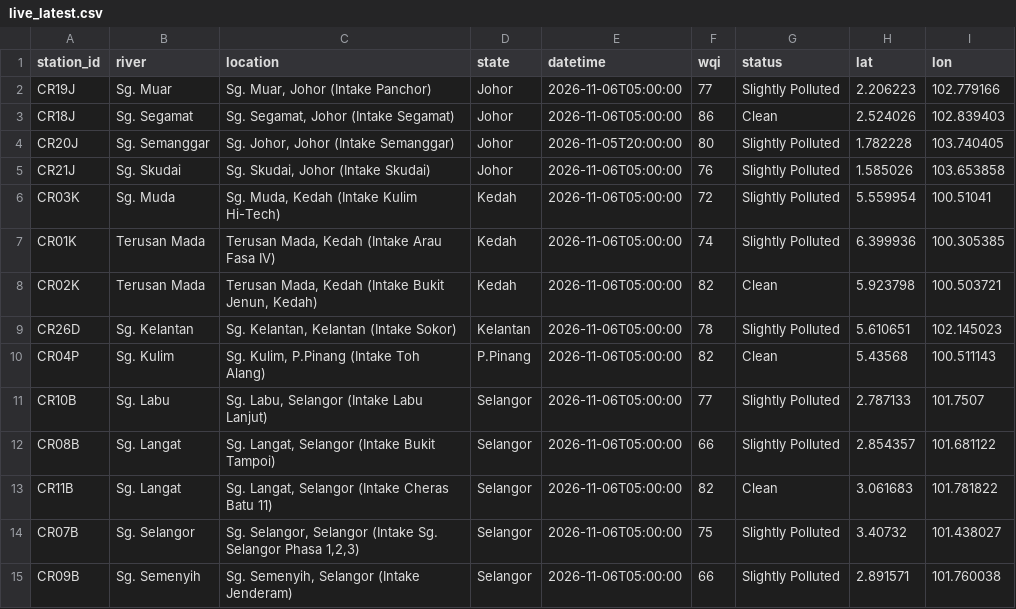
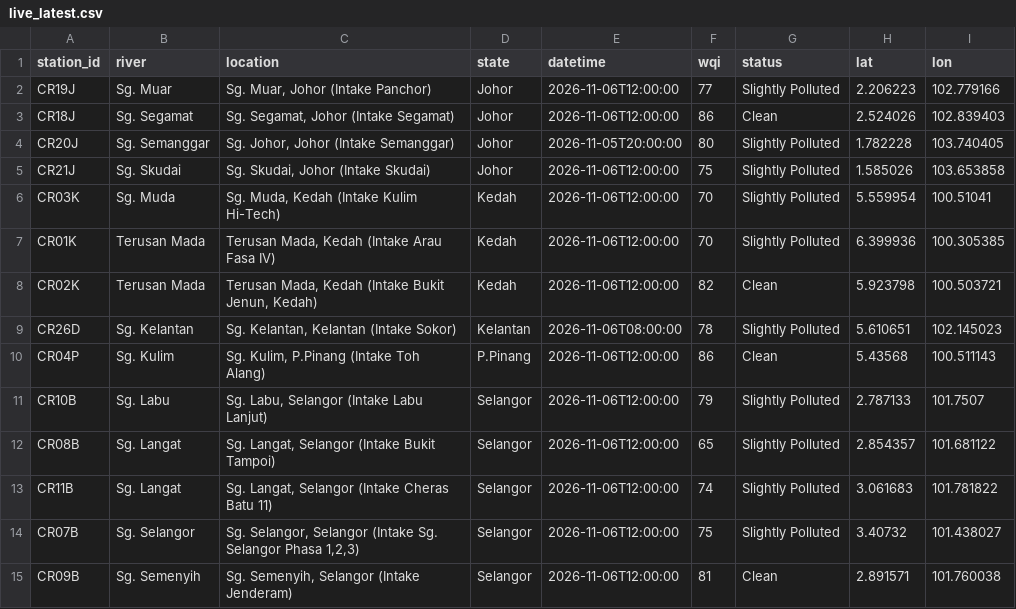
Before and after one commit to hiyyu/water, a CSV file: vercel-site/data/live_latest.csv, drawn as a sheet.

```diff
--- a/vercel-site/data/live_latest.csv
+++ b/vercel-site/data/live_latest.csv
@@ -1,15 +1,15 @@
 station_id,river,location,state,datetime,wqi,status,lat,lon
-CR19J,Sg. Muar,"Sg. Muar, Johor (Intake Panchor)",Johor,2026-11-06T05:00:00,77,Slightly Polluted,2.206223,102.779166
-CR18J,Sg. Segamat,"Sg. Segamat, Johor (Intake Segamat)",Johor,2026-11-06T05:00:00,86,Clean,2.524026,102.839403
+CR19J,Sg. Muar,"Sg. Muar, Johor (Intake Panchor)",Johor,2026-11-06T12:00:00,77,Slightly Polluted,2.206223,102.779166
+CR18J,Sg. Segamat,"Sg. Segamat, Johor (Intake Segamat)",Johor,2026-11-06T12:00:00,86,Clean,2.524026,102.839403
 CR20J,Sg. Semanggar,"Sg. Johor, Johor (Intake Semanggar)",Johor,2026-11-05T20:00:00,80,Slightly Polluted,1.782228,103.740405
-CR21J,Sg. Skudai,"Sg. Skudai, Johor (Intake Skudai)",Johor,2026-11-06T05:00:00,76,Slightly Polluted,1.585026,103.653858
-CR03K,Sg. Muda,"Sg. Muda, Kedah (Intake Kulim Hi-Tech)",Kedah,2026-11-06T05:00:00,72,Slightly Polluted,5.559954,100.51041
-CR01K,Terusan Mada,"Terusan Mada, Kedah (Intake Arau Fasa IV)",Kedah,2026-11-06T05:00:00,74,Slightly Polluted,6.399936,100.305385
-CR02K,Terusan Mada,"Terusan Mada, Kedah (Intake Bukit Jenun, Kedah)",Kedah,2026-11-06T05:00:00,82,Clean,5.923798,100.503721
-CR26D,Sg. Kelantan,"Sg. Kelantan, Kelantan (Intake Sokor)",Kelantan,2026-11-06T05:00:00,78,Slightly Polluted,5.610651,102.145023
-CR04P,Sg. Kulim,"Sg. Kulim, P.Pinang (Intake Toh Alang)",P.Pinang,2026-11-06T05:00:00,82,Clean,5.43568,100.511143
-CR10B,Sg. Labu,"Sg. Labu, Selangor (Intake Labu Lanjut)",Selangor,2026-11-06T05:00:00,77,Slightly Polluted,2.787133,101.7507
-CR08B,Sg. Langat,"Sg. Langat, Selangor (Intake Bukit Tampoi)",Selangor,2026-11-06T05:00:00,66,Slightly Polluted,2.854357,101.681122
-CR11B,Sg. Langat,"Sg. Langat, Selangor (Intake Cheras Batu 11)",Selangor,2026-11-06T05:00:00,82,Clean,3.061683,101.781822
-CR07B,Sg. Selangor,"Sg. Selangor, Selangor (Intake Sg. Selangor Phasa 1,2,3)",Selangor,2026-11-06T05:00:00,75,Slightly Polluted,3.40732,101.438027
-CR09B,Sg. Semenyih,"Sg. Semenyih, Selangor (Intake Jenderam)",Selangor,2026-11-06T05:00:00,66,Slightly Polluted,2.891571,101.760038
+CR21J,Sg. Skudai,"Sg. Skudai, Johor (Intake Skudai)",Johor,2026-11-06T12:00:00,75,Slightly Polluted,1.585026,103.653858
+CR03K,Sg. Muda,"Sg. Muda, Kedah (Intake Kulim Hi-Tech)",Kedah,2026-11-06T12:00:00,70,Slightly Polluted,5.559954,100.51041
+CR01K,Terusan Mada,"Terusan Mada, Kedah (Intake Arau Fasa IV)",Kedah,2026-11-06T12:00:00,70,Slightly Polluted,6.399936,100.305385
+CR02K,Terusan Mada,"Terusan Mada, Kedah (Intake Bukit Jenun, Kedah)",Kedah,2026-11-06T12:00:00,82,Clean,5.923798,100.503721
+CR26D,Sg. Kelantan,"Sg. Kelantan, Kelantan (Intake Sokor)",Kelantan,2026-11-06T08:00:00,78,Slightly Polluted,5.610651,102.145023
+CR04P,Sg. Kulim,"Sg. Kulim, P.Pinang (Intake Toh Alang)",P.Pinang,2026-11-06T12:00:00,86,Clean,5.43568,100.511143
+CR10B,Sg. Labu,"Sg. Labu, Selangor (Intake Labu Lanjut)",Selangor,2026-11-06T12:00:00,79,Slightly Polluted,2.787133,101.7507
+CR08B,Sg. Langat,"Sg. Langat, Selangor (Intake Bukit Tampoi)",Selangor,2026-11-06T12:00:00,65,Slightly Polluted,2.854357,101.681122
+CR11B,Sg. Langat,"Sg. Langat, Selangor (Intake Cheras Batu 11)",Selangor,2026-11-06T12:00:00,74,Slightly Polluted,3.061683,101.781822
+CR07B,Sg. Selangor,"Sg. Selangor, Selangor (Intake Sg. Selangor Phasa 1,2,3)",Selangor,2026-11-06T12:00:00,75,Slightly Polluted,3.40732,101.438027
+CR09B,Sg. Semenyih,"Sg. Semenyih, Selangor (Intake Jenderam)",Selangor,2026-11-06T12:00:00,81,Clean,2.891571,101.760038
```
Also changed, not shown: vercel-site/data/live_history.csv, 1 other file.
